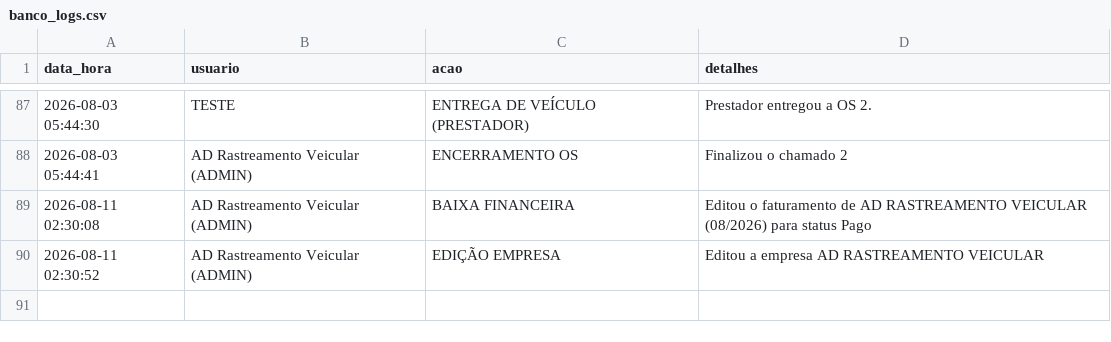
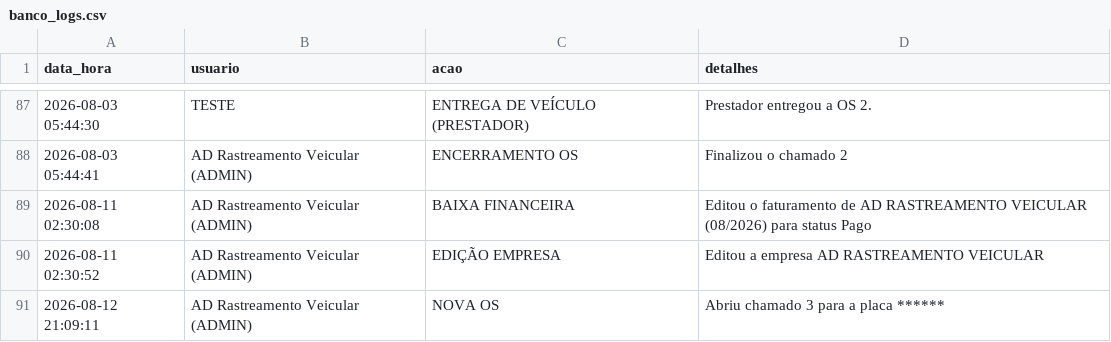
Before and after one commit to adrastreamentos/ad-central, a CSV file: AD_Assistencia/banco_logs.csv, drawn as a sheet; only a part is shown, gaps mark what is left out.

Commit message:
🔥 Auto-salvamento: AD_Assistencia/banco_logs.csv

```diff
--- a/AD_Assistencia/banco_logs.csv
+++ b/AD_Assistencia/banco_logs.csv
@@ -90 +90,2 @@ data_hora,usuario,acao,detalhes
 2026-08-11 02:30:52,AD Rastreamento Veicular (ADMIN),EDIÇÃO EMPRESA,Editou a empresa AD RASTREAMENTO VEICULAR
+2026-08-12 21:09:11,AD Rastreamento Veicular (ADMIN),NOVA OS,Abriu chamado 3 para a placa ******
```
